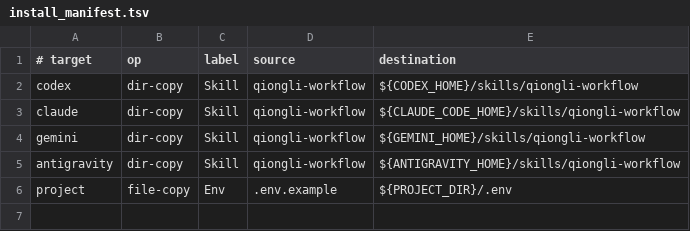
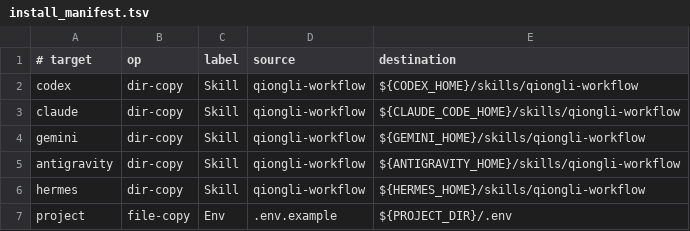
Before and after one commit to jxpeng98/qiongli, a TSV file: packages/python-qiongli/src/qiongli/install_manifest.tsv, drawn as a sheet; the diff names each change by its address in the sheet, - before the commit and + after, or states it on an @@ line.

Commit message:
feat(install): add Hermes target support
Add Hermes as a first-class skill installation target across the npm, Python, shell, and Windows bootstrap installers.

Expose Hermes MCP config examples and setup wizard targeting, and update version/status surfaces plus documentation to include the Hermes skill path.

```diff
--- a/packages/python-qiongli/src/qiongli/install_manifest.tsv
+++ b/packages/python-qiongli/src/qiongli/install_manifest.tsv
+row 6: hermes | dir-copy | Skill | qiongli-workflow | ${HERMES_HOME}/skills/qiongli-workflow
```
Also changed, not shown: tooling/install/install_manifest.tsv, 34 other files.
